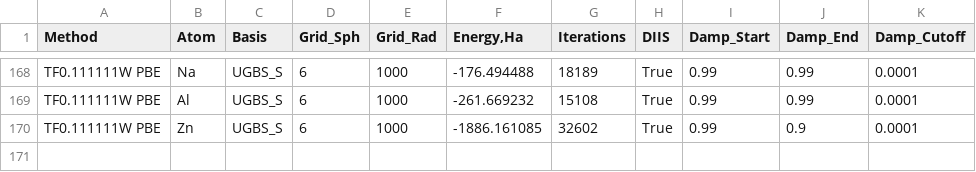
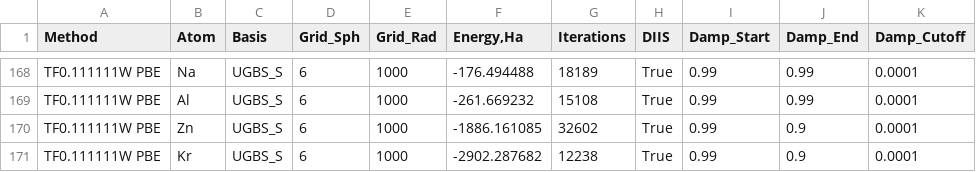
Before and after one commit to IPBosko/DFT-Tools, a CSV file: LPS/open_shell_15atoms_vs_uhf.csv, drawn as a sheet; only a part is shown, gaps mark what is left out; the diff names each change by its address in the sheet, - before the commit and + after, or states it on an @@ line.

```diff
--- a/LPS/open_shell_15atoms_vs_uhf.csv
+++ b/LPS/open_shell_15atoms_vs_uhf.csv
+row 171: TF0.111111W PBE | Kr | UGBS_S | 6 | 1000 | -2902.287682 | 12238 | True | 0.99 | 0.9 | 0.0001
```
Also changed, not shown: 3 other files.
